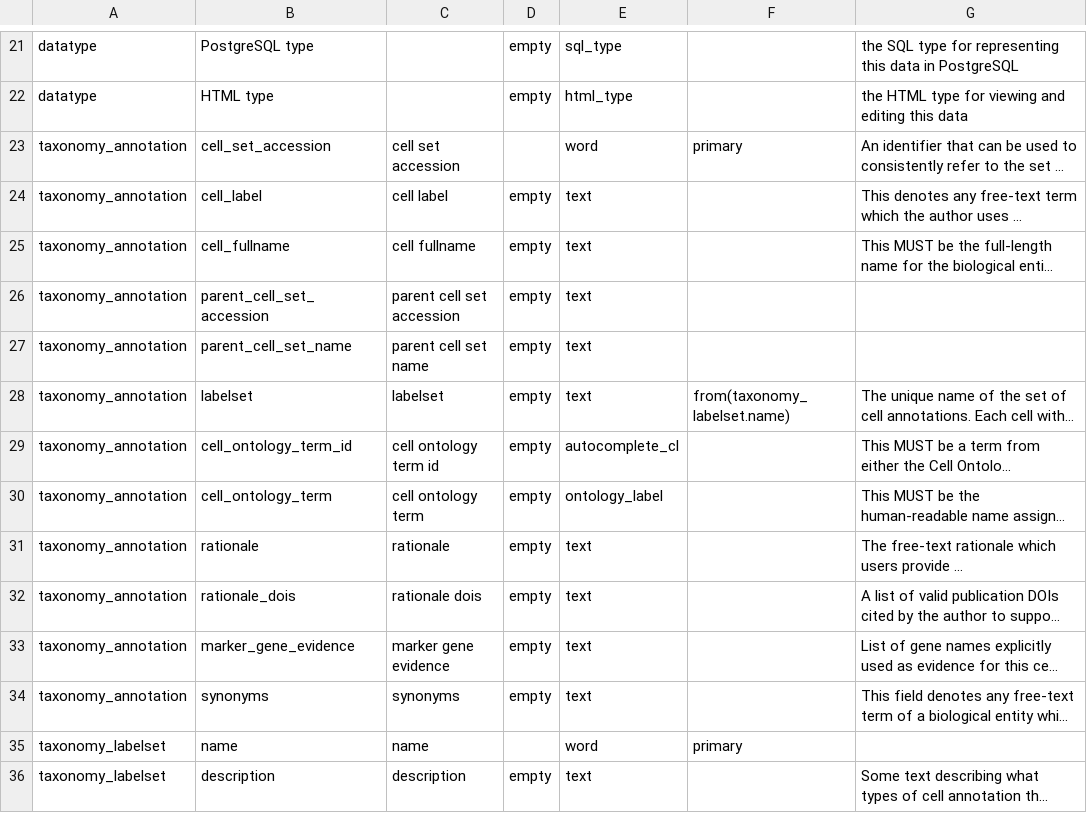
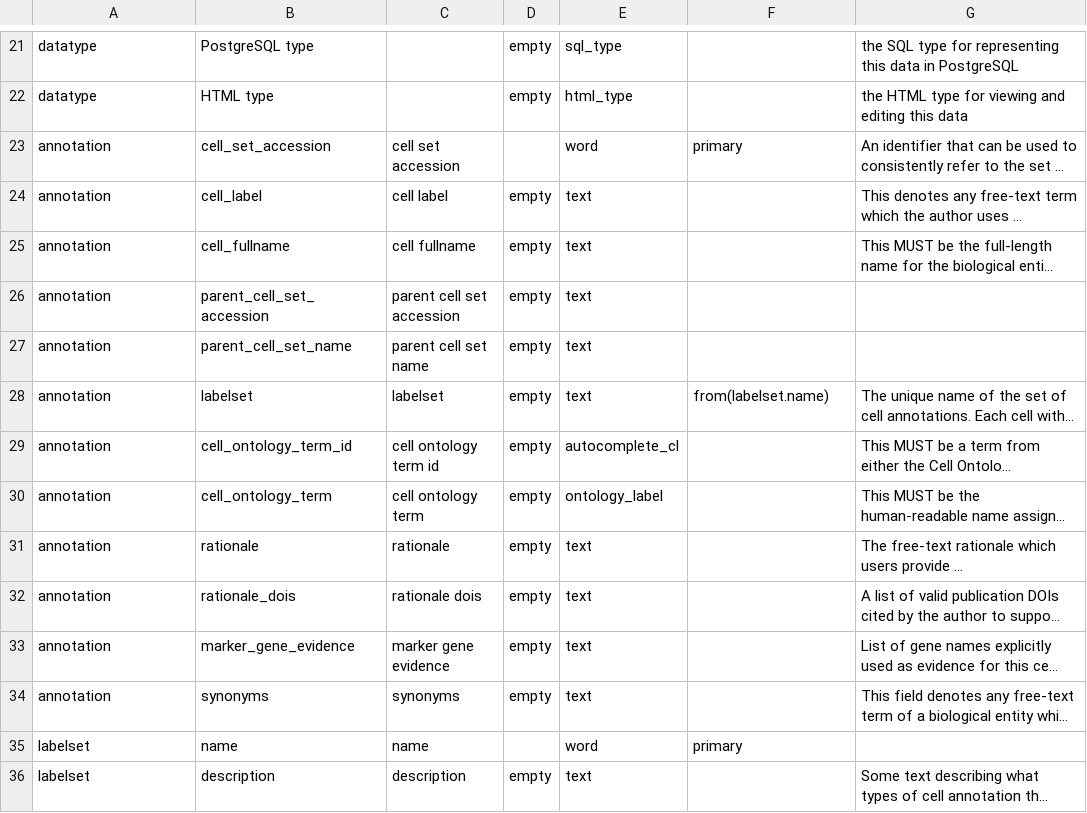
Before and after one commit to Cellular-Semantics/human-neocortex-it-projecting-excitatory-neurons, a TSV file: src/schema/column.tsv, drawn as a sheet; only a part is shown, gaps mark what is left out; long unchanged cells end in …; the diff covers the shown part only; the diff names each change by its address in the sheet, - before the commit and + after, or states it on an @@ line.

```diff
--- a/src/schema/column.tsv
+++ b/src/schema/column.tsv
-A23:A34: taxonomy_annotation
+A23:A34: annotation
-F28: from(taxonomy_labelset.name)
+F28: from(labelset.name)
-A35:A36: taxonomy_labelset
+A35:A36: labelset
```
Also changed, not shown: 22 edited cells elsewhere in this file, src/schema/table.tsv, 15 other files.
